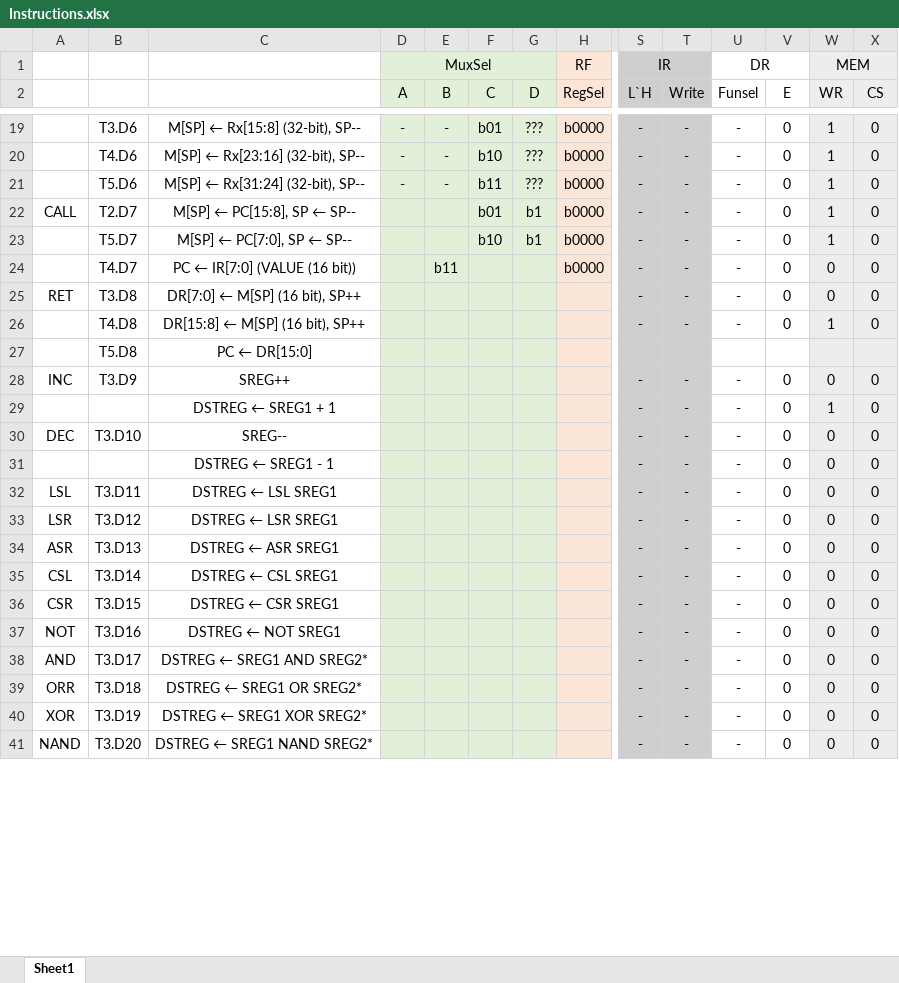
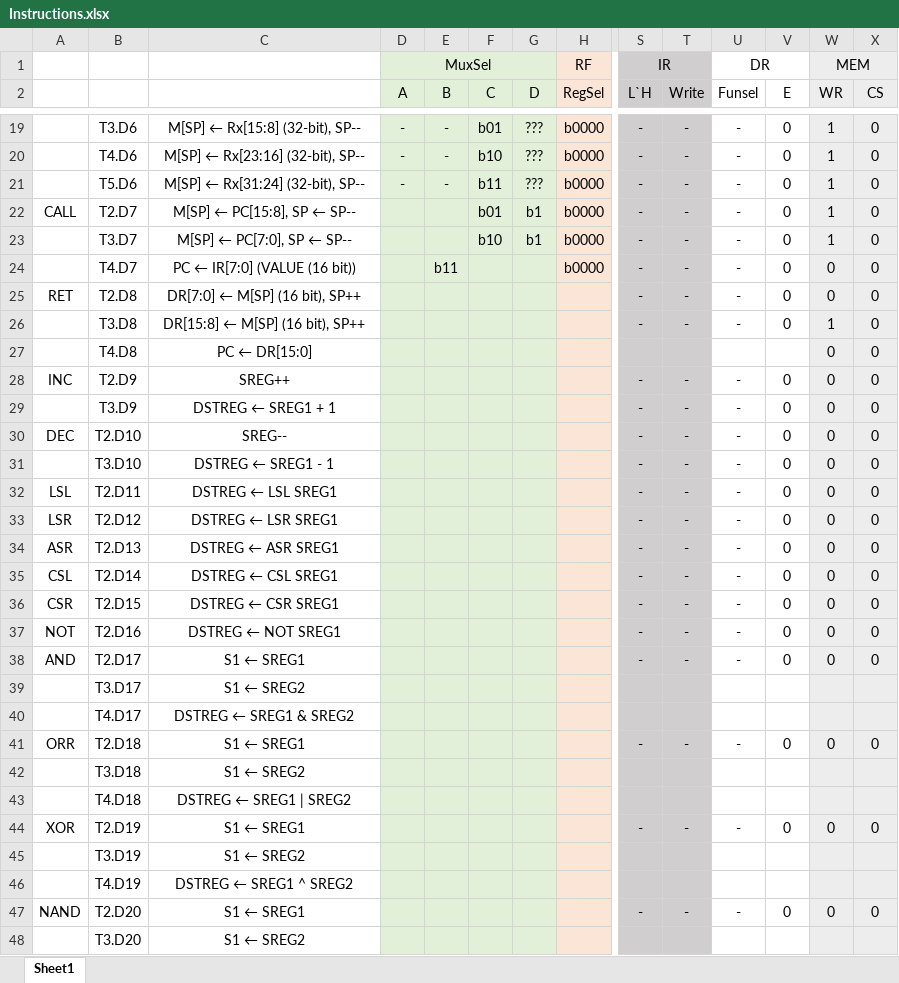
Before and after one commit to YOLD4S/BLG222E-Project, an Excel workbook: Instructions.xlsx, sheet Sheet1, drawn as a sheet; only a part is shown, gaps mark what is left out; values as stored, in another font and other column widths than the file's, no borders; removed rows and columns are numbered as before the commit, all else as after; rows hold the shown columns only; the diff covers the shown part only; the diff names each change by its address in the sheet, - before the commit and + after, or states it on an @@ line.

```diff
--- a/Instructions.xlsx (sheet Sheet1)
+++ b/Instructions.xlsx (sheet Sheet1)
-B23: T5.D7
+B23: T3.D7
-B25: T3.D8
+B25: T2.D8
-B26: T4.D8
+B26: T3.D8
-row 27:  | T5.D8 | PC ← DR[15:0]
+row 27:  | T4.D8 | PC ← DR[15:0] |  |  |  |  |  |  |  |  |  | 0 | 0
+row 28: INC | T2.D9 | SREG++ |  |  |  |  |  | - | - | - | 0 | 0 | 0
-A29: INC
+A29: (empty)
-C29: SREG++
+C29: DSTREG ← SREG1 + 1
-row 29:  |  | DSTREG ← SREG1 + 1 |  |  |  |  |  | - | - | - | 0 | 1 | 0
-B30: T3.D10
+B30: T2.D10
-B31: (empty)
+B31: T3.D10
-B32: T3.D11
+B32: T2.D11
-B33: T3.D12
+B33: T2.D12
-B34: T3.D13
+B34: T2.D13
-B35: T3.D14
+B35: T2.D14
-B36: T3.D15
+B36: T2.D15
-B37: T3.D16
+B37: T2.D16
-B38: T3.D17
+B38: T2.D17
-C38: DSTREG ← SREG1 AND SREG2*
+C38: S1 ← SREG1
+row 39:  | T3.D17 | S1 ← SREG2
+row 40:  | T4.D17 | DSTREG ← SREG1 & SREG2
-B41: T3.D18
+B41: T2.D18
-C41: DSTREG ← SREG1 OR SREG2*
+C41: S1 ← SREG1
+row 42:  | T3.D18 | S1 ← SREG2
+row 43:  | T4.D18 | DSTREG ← SREG1 | SREG2
-B44: T3.D19
+B44: T2.D19
-C44: DSTREG ← SREG1 XOR SREG2*
+C44: S1 ← SREG1
+row 45:  | T3.D19 | S1 ← SREG2
+row 46:  | T4.D19 | DSTREG ← SREG1 ^ SREG2
-B47: T3.D20
+B47: T2.D20
-C47: DSTREG ← SREG1 NAND SREG2*
+C47: S1 ← SREG1
+row 48:  | T3.D20 | S1 ← SREG2
```
Also changed, not shown: 15 added rows, 3 removed rows and 74 edited cells elsewhere in this sheet, 1 other file.
